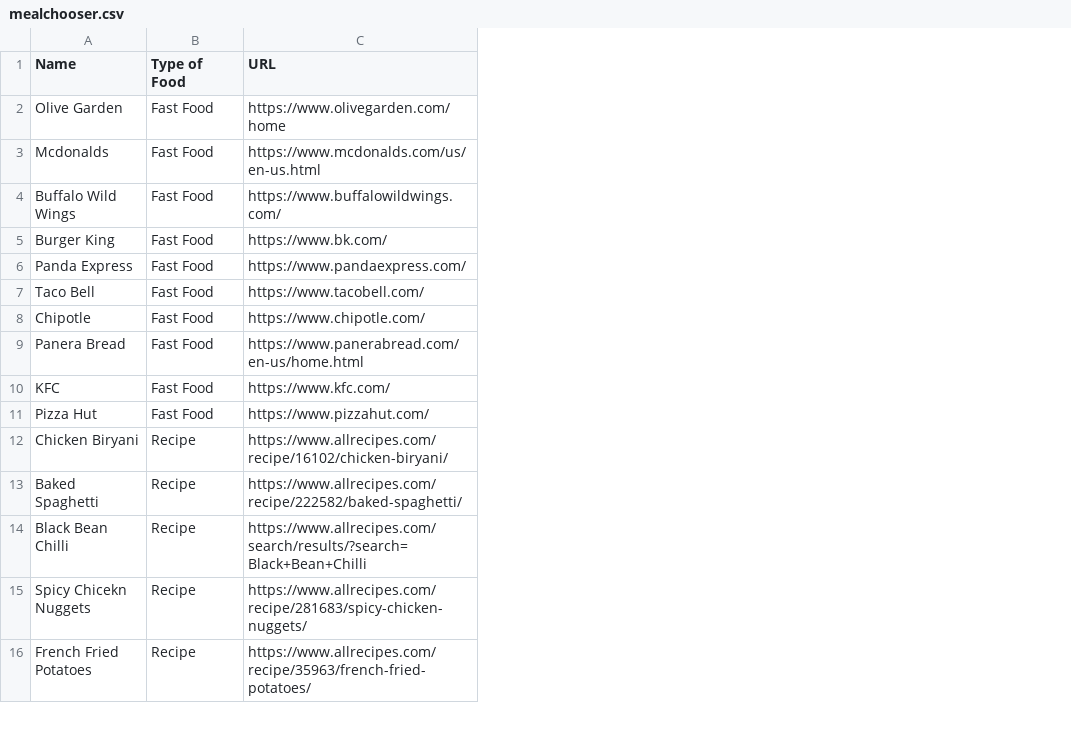
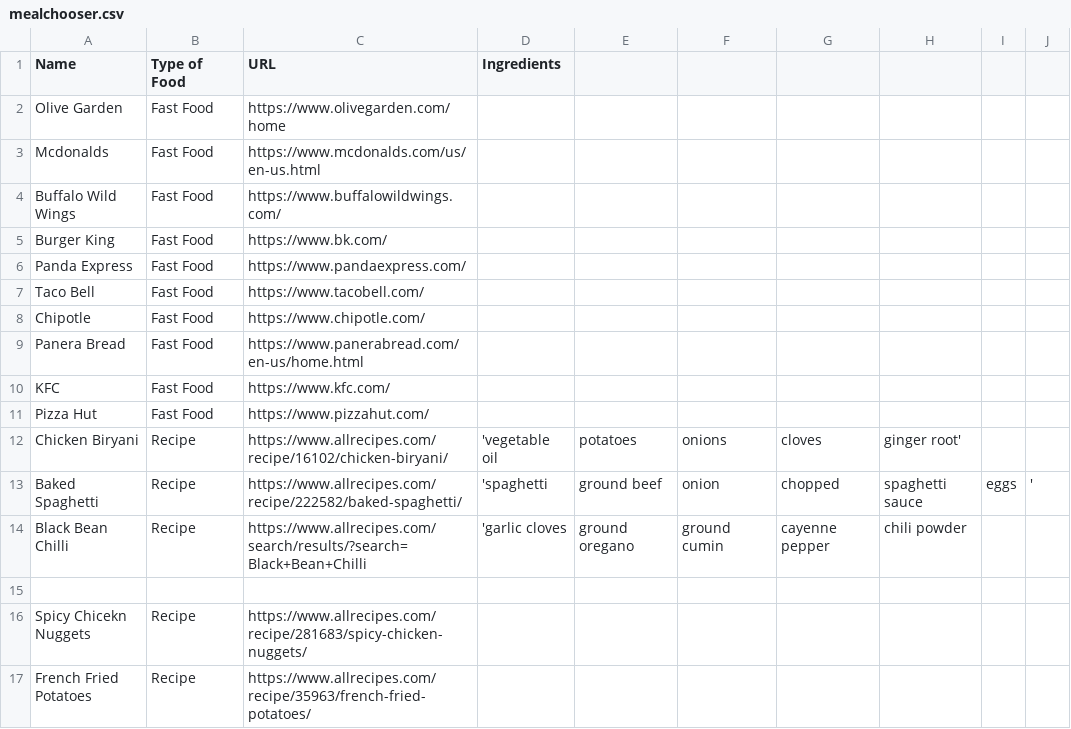
Before and after one commit to FranckSomarriba/MealChooser, a CSV file: mealchooser/mealchooser.csv, drawn as a sheet; only a part is shown; the diff names each change by its address in the sheet, - before the commit and + after, or states it on an @@ line.

Commit message:
MC-33 updated the database with ingredients for the recipes

```diff
--- a/mealchooser/mealchooser.csv
+++ b/mealchooser/mealchooser.csv
+column D (Ingredients), rows 12-14: 'vegetable oil | 'spaghetti | 'garlic cloves
+column E, rows 12-14: potatoes | ground beef | ground oregano
+column F, rows 12-14: onions | onion | ground cumin
+column G, rows 12-14: cloves | chopped | cayenne pepper
+column H, rows 12-14: ginger root' | spaghetti sauce | chili powder
+column I, row 13: eggs
+column J, row 13: '
+row 15: (empty)
```
